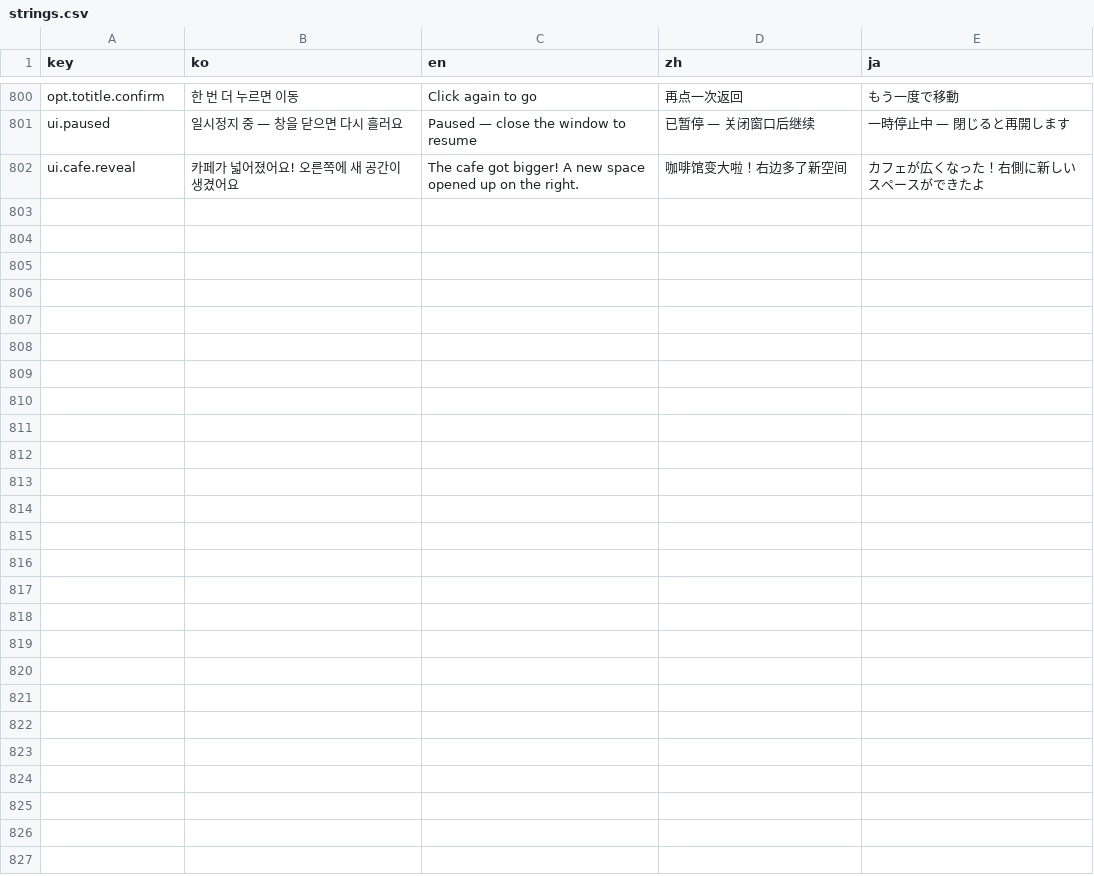
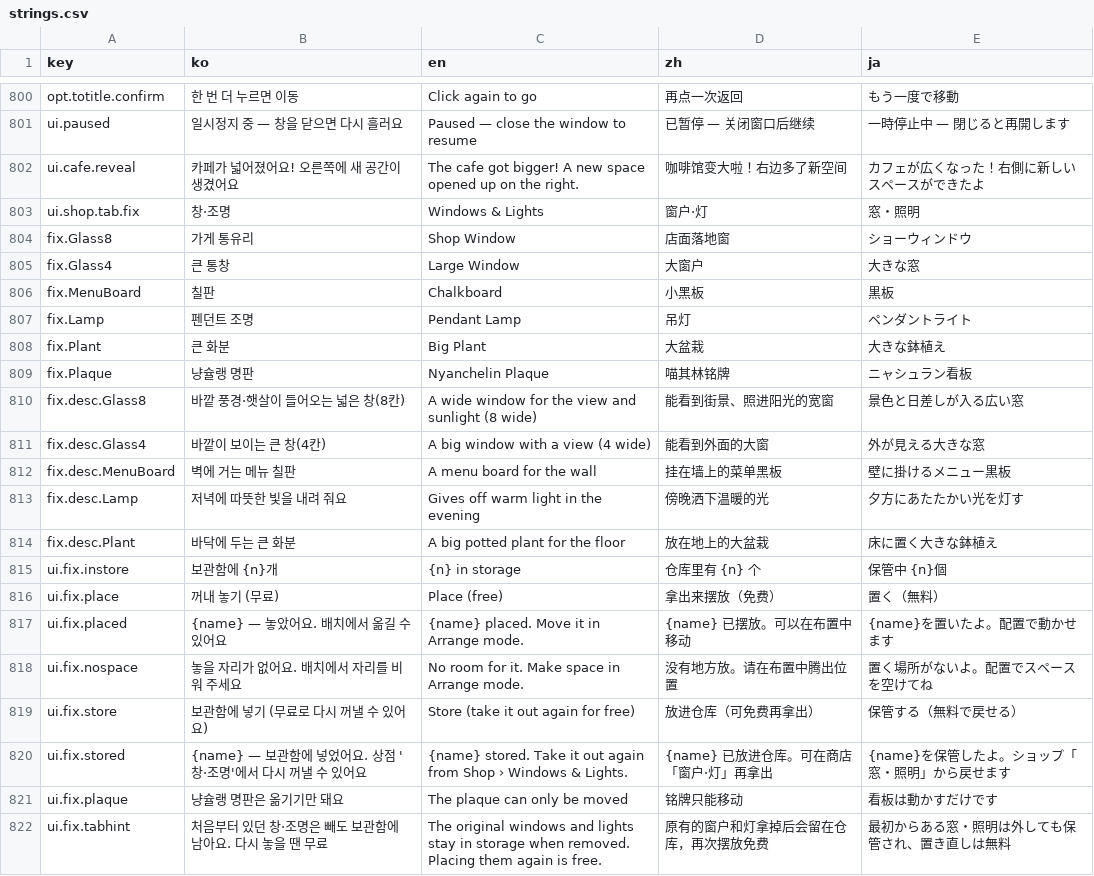
Before and after one commit to EssentialHwan/EssentialHwan, a CSV file: 여기까페냐옹/UnityProject/Assets/Localization/strings.csv, drawn as a sheet; only a part is shown, gaps mark what is left out; the diff names each change by its address in the sheet, - before the commit and + after, or states it on an @@ line.

```diff
--- a/여기까페냐옹/UnityProject/Assets/Localization/strings.csv
+++ b/여기까페냐옹/UnityProject/Assets/Localization/strings.csv
+row 803: ui.shop.tab.fix | 창·조명 | Windows & Lights | 窗户·灯 | 窓・照明
+row 804: fix.Glass8 | 가게 통유리 | Shop Window | 店面落地窗 | ショーウィンドウ
+row 805: fix.Glass4 | 큰 통창 | Large Window | 大窗户 | 大きな窓
+row 806: fix.MenuBoard | 칠판 | Chalkboard | 小黑板 | 黒板
+row 807: fix.Lamp | 펜던트 조명 | Pendant Lamp | 吊灯 | ペンダントライト
+row 808: fix.Plant | 큰 화분 | Big Plant | 大盆栽 | 大きな鉢植え
+row 809: fix.Plaque | 냥슐랭 명판 | Nyanchelin Plaque | 喵其林铭牌 | ニャシュラン看板
+row 810: fix.desc.Glass8 | 바깥 풍경·햇살이 들어오는 넓은 창(8칸) | A wide window for the view and sunlight (8 wide) | 能看到街景、照进阳光的宽窗 | 景色と日差しが入る広い窓
+row 811: fix.desc.Glass4 | 바깥이 보이는 큰 창(4칸) | A big window with a view (4 wide) | 能看到外面的大窗 | 外が見える大きな窓
+row 812: fix.desc.MenuBoard | 벽에 거는 메뉴 칠판 | A menu board for the wall | 挂在墙上的菜单黑板 | 壁に掛けるメニュー黒板
+row 813: fix.desc.Lamp | 저녁에 따뜻한 빛을 내려 줘요 | Gives off warm light in the evening | 傍晚洒下温暖的光 | 夕方にあたたかい光を灯す
+row 814: fix.desc.Plant | 바닥에 두는 큰 화분 | A big potted plant for the floor | 放在地上的大盆栽 | 床に置く大きな鉢植え
+row 815: ui.fix.instore | 보관함에 {n}개 | {n} in storage | 仓库里有 {n} 个 | 保管中 {n}個
+row 816: ui.fix.place | 꺼내 놓기 (무료) | Place (free) | 拿出来摆放（免费） | 置く（無料）
+row 817: ui.fix.placed | {name} — 놓았어요. 배치에서 옮길 수 있어요 | {name} placed. Move it in Arrange mode. | {name} 已摆放。可以在布置中移动 | {name}を置いたよ。配置で動かせます
+row 818: ui.fix.nospace | 놓을 자리가 없어요. 배치에서 자리를 비워 주세요 | No room for it. Make space in Arrange mode. | 没有地方放。请在布置中腾出位置 | 置く場所がないよ。配置でスペースを空けてね
+row 819: ui.fix.store | 보관함에 넣기 (무료로 다시 꺼낼 수 있어요) | Store (take it out again for free) | 放进仓库（可免费再拿出） | 保管する（無料で戻せる）
+row 820: ui.fix.stored | {name} — 보관함에 넣었어요. 상점 '창·조명'에서 다시 꺼낼 수 있어요 | {name} stored. Take it out again from Shop › Windows & Lights. | {name} 已放进仓库。可在商店「窗户·灯」再拿出 | {name}を保管したよ。ショップ「窓・照明」から戻せます
+row 821: ui.fix.plaque | 냥슐랭 명판은 옮기기만 돼요 | The plaque can only be moved | 铭牌只能移动 | 看板は動かすだけです
+row 822: ui.fix.tabhint | 처음부터 있던 창·조명은 빼도 보관함에 남아요. 다시 놓을 땐 무료 | The original windows and lights stay in storage when removed. Placing them again is free. | 原有的窗户和灯拿掉后会留在仓库，再次摆放免费 | 最初からある窓・照明は外しても保管され、置き直しは無料
```
Also changed, not shown: 여기까페냐옹/UnityProject/Assets/Resources/strings.csv, 16 other files.
